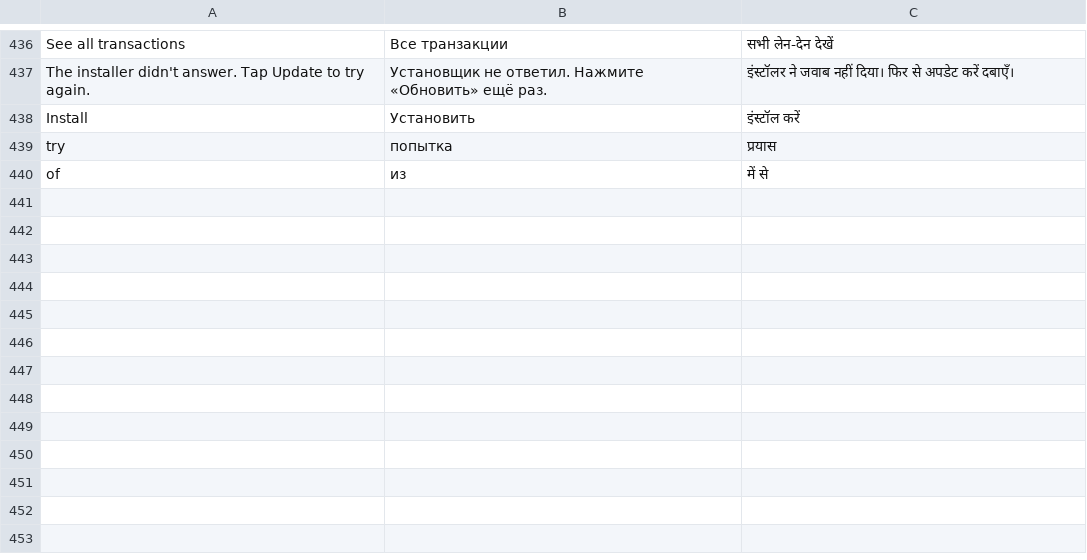
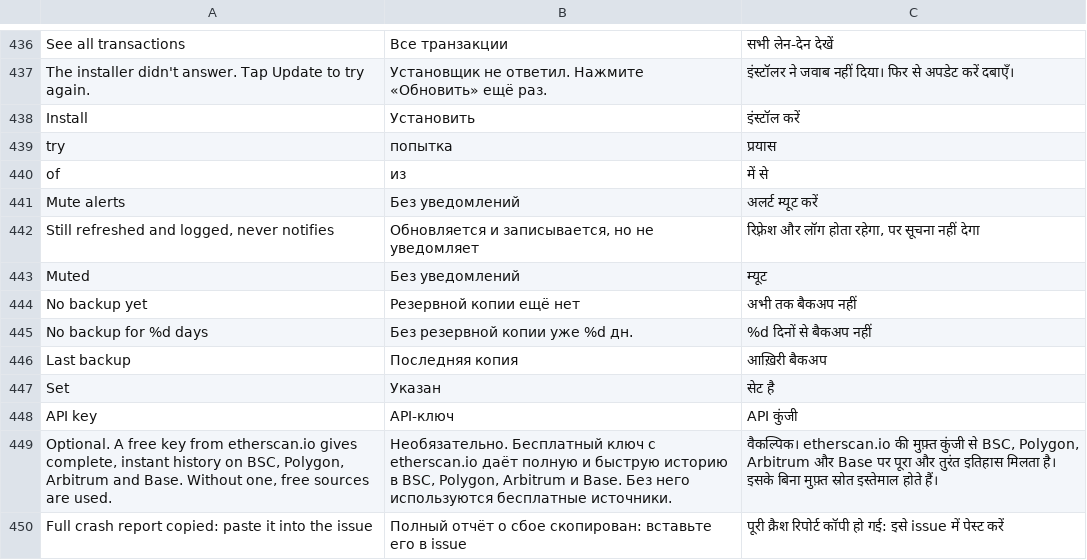
Before and after one commit to Devborne-labs/batwallet, a TSV file: app/src/main/res/raw/i18n.tsv, drawn as a sheet; only a part is shown, gaps mark what is left out.

```diff
--- a/app/src/main/res/raw/i18n.tsv
+++ b/app/src/main/res/raw/i18n.tsv
@@ -440 +440,11 @@ try	попытка	प्रयास
 of	из	में से
+Mute alerts	Без уведомлений	अलर्ट म्यूट करें
+Still refreshed and logged, never notifies	Обновляется и записывается, но не уведомляет	रिफ़्रेश और लॉग होता रहेगा, पर सूचना नहीं देगा
+Muted	Без уведомлений	म्यूट
+No backup yet	Резервной копии ещё нет	अभी तक बैकअप नहीं
+No backup for %d days	Без резервной копии уже %d дн.	%d दिनों से बैकअप नहीं
+Last backup	Последняя копия	आख़िरी बैकअप
+Set	Указан	सेट है
+API key	API-ключ	API कुंजी
+Optional. A free key from etherscan.io gives complete, instant history on BSC, Polygon, Arbitrum and Base. Without one, free sources are used.	Необязательно. Бесплатный ключ с etherscan.io даёт полную и быструю историю в BSC, Polygon, Arbitrum и Base. Без него используются бесплатные источники.	वैकल्पिक। etherscan.io की मुफ़्त कुंजी से BSC, Polygon, Arbitrum और Base पर पूरा और तुरंत इतिहास मिलता है। इसके बिना मुफ़्त स्रोत इस्तेमाल होते हैं।
+Full crash report copied: paste it into the issue	Полный отчёт о сбое скопирован: вставьте его в issue	पूरी क्रैश रिपोर्ट कॉपी हो गई: इसे issue में पेस्ट करें
```
Also changed, not shown: 17 other files.
